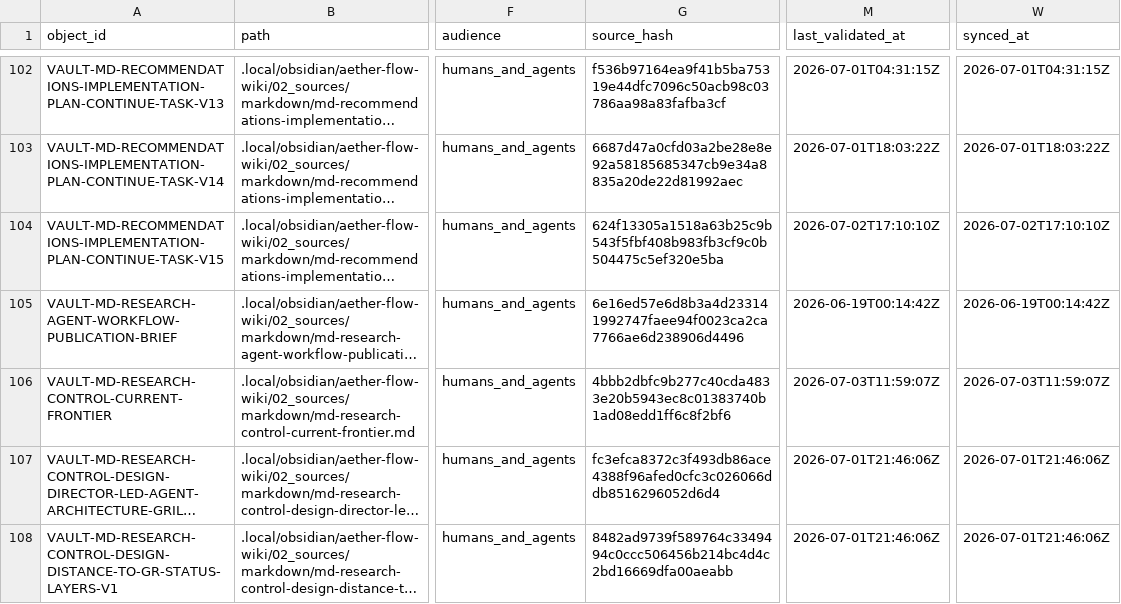
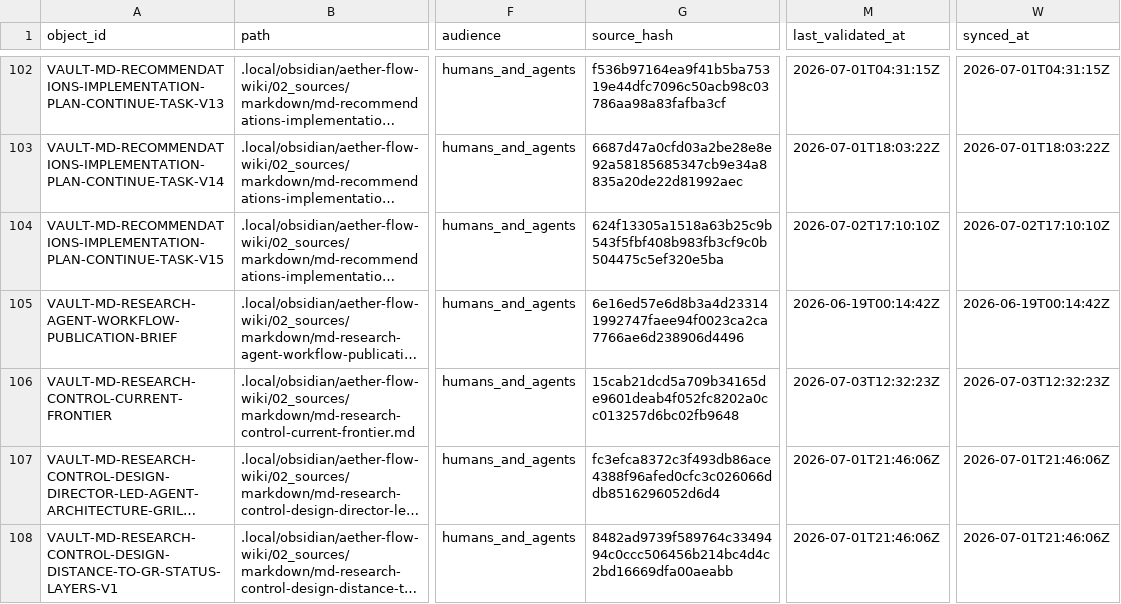
Before and after one commit to AngryOwlAI/The-AEther-Flow, a CSV file: registries/OBSIDIAN_VAULT_REGISTRY.csv, drawn as a sheet; only a part is shown, gaps mark what is left out; long unchanged cells end in …; the diff covers the shown part only; the diff names each change by its address in the sheet, - before the commit and + after, or states it on an @@ line.

```diff
--- a/registries/OBSIDIAN_VAULT_REGISTRY.csv
+++ b/registries/OBSIDIAN_VAULT_REGISTRY.csv
-G106 (source_hash): 4bbb2dbfc9b277c40cda4833e20b5943ec8c01383740b1ad08edd1ff6c8f2bf6
+G106 (source_hash): 15cab21dcd5a709b34165de9601deab4f052fc8202a0cc013257d6bc02fb9648
-M106 (last_validated_at): 2026-07-03T11:59:07Z
+M106 (last_validated_at): 2026-07-03T12:32:23Z
-W106 (synced_at): 2026-07-03T11:59:07Z
+W106 (synced_at): 2026-07-03T12:32:23Z
```
Also changed, not shown: 1 added row elsewhere in this file, registries/CONTENT_SEMANTIC_REGISTRY.csv, registries/DIRECTOR_DECISION_REGISTRY.csv, 39 other files.
